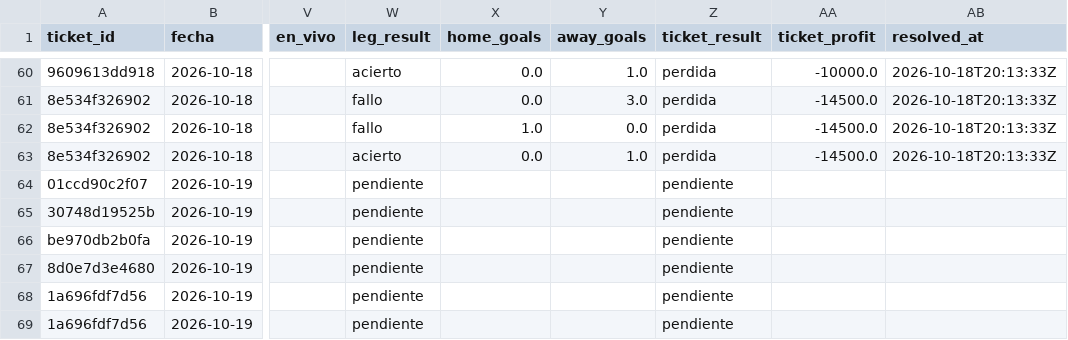
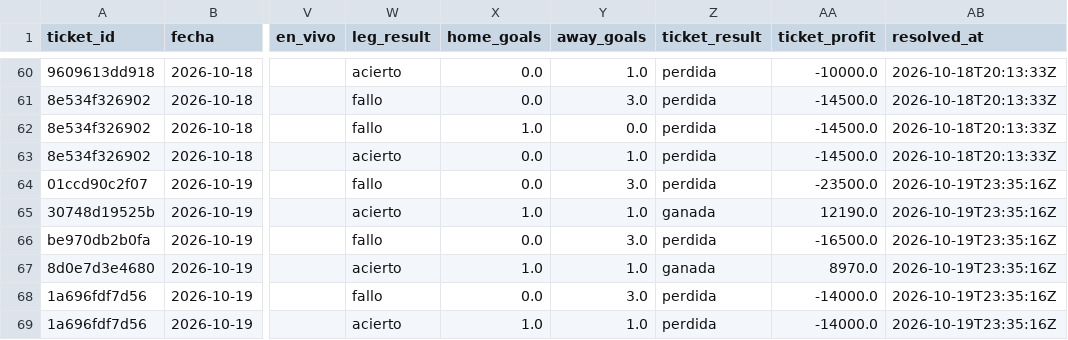
Before and after one commit to ecastc2607-cmd/football_prediction, a CSV file: data/tracking/tips_log.csv, drawn as a sheet; only a part is shown, gaps mark what is left out; the diff covers the shown part only; the diff names each change by its address in the sheet, - before the commit and + after, or states it on an @@ line.

```diff
--- a/data/tracking/tips_log.csv
+++ b/data/tracking/tips_log.csv
-W64 (leg_result): pendiente
+W64 (leg_result): fallo
-X64 (home_goals): (empty)
+X64 (home_goals): 0.0
-Y64 (away_goals): (empty)
+Y64 (away_goals): 3.0
-Z64 (ticket_result): pendiente
+Z64 (ticket_result): perdida
-AA64 (ticket_profit): (empty)
+AA64 (ticket_profit): -23500.0
-AB64:AB69 (resolved_at): (empty)
+AB64:AB69 (resolved_at): 2026-10-19T23:35:16Z
-W65 (leg_result): pendiente
+W65 (leg_result): acierto
-X65 (home_goals): (empty)
+X65 (home_goals): 1.0
-Y65 (away_goals): (empty)
+Y65 (away_goals): 1.0
-Z65 (ticket_result): pendiente
+Z65 (ticket_result): ganada
-AA65 (ticket_profit): (empty)
+AA65 (ticket_profit): 12190.0
-W66 (leg_result): pendiente
+W66 (leg_result): fallo
-X66 (home_goals): (empty)
+X66 (home_goals): 0.0
-Y66 (away_goals): (empty)
+Y66 (away_goals): 3.0
-Z66 (ticket_result): pendiente
+Z66 (ticket_result): perdida
-AA66 (ticket_profit): (empty)
+AA66 (ticket_profit): -16500.0
-W67 (leg_result): pendiente
+W67 (leg_result): acierto
-X67 (home_goals): (empty)
+X67 (home_goals): 1.0
-Y67 (away_goals): (empty)
+Y67 (away_goals): 1.0
-Z67 (ticket_result): pendiente
+Z67 (ticket_result): ganada
-AA67 (ticket_profit): (empty)
+AA67 (ticket_profit): 8970.0
-W68 (leg_result): pendiente
+W68 (leg_result): fallo
-X68 (home_goals): (empty)
+X68 (home_goals): 0.0
-Y68 (away_goals): (empty)
+Y68 (away_goals): 3.0
-Z68:Z69 (ticket_result): pendiente
+Z68:Z69 (ticket_result): perdida
-AA68:AA69 (ticket_profit): (empty)
+AA68:AA69 (ticket_profit): -14000.0
-W69 (leg_result): pendiente
+W69 (leg_result): acierto
-X69 (home_goals): (empty)
+X69 (home_goals): 1.0
-Y69 (away_goals): (empty)
+Y69 (away_goals): 1.0
```
Also changed, not shown: 18 edited cells elsewhere in this file, data/tracking/odds_snapshots.csv, data/tracking/predictions_log.csv.
